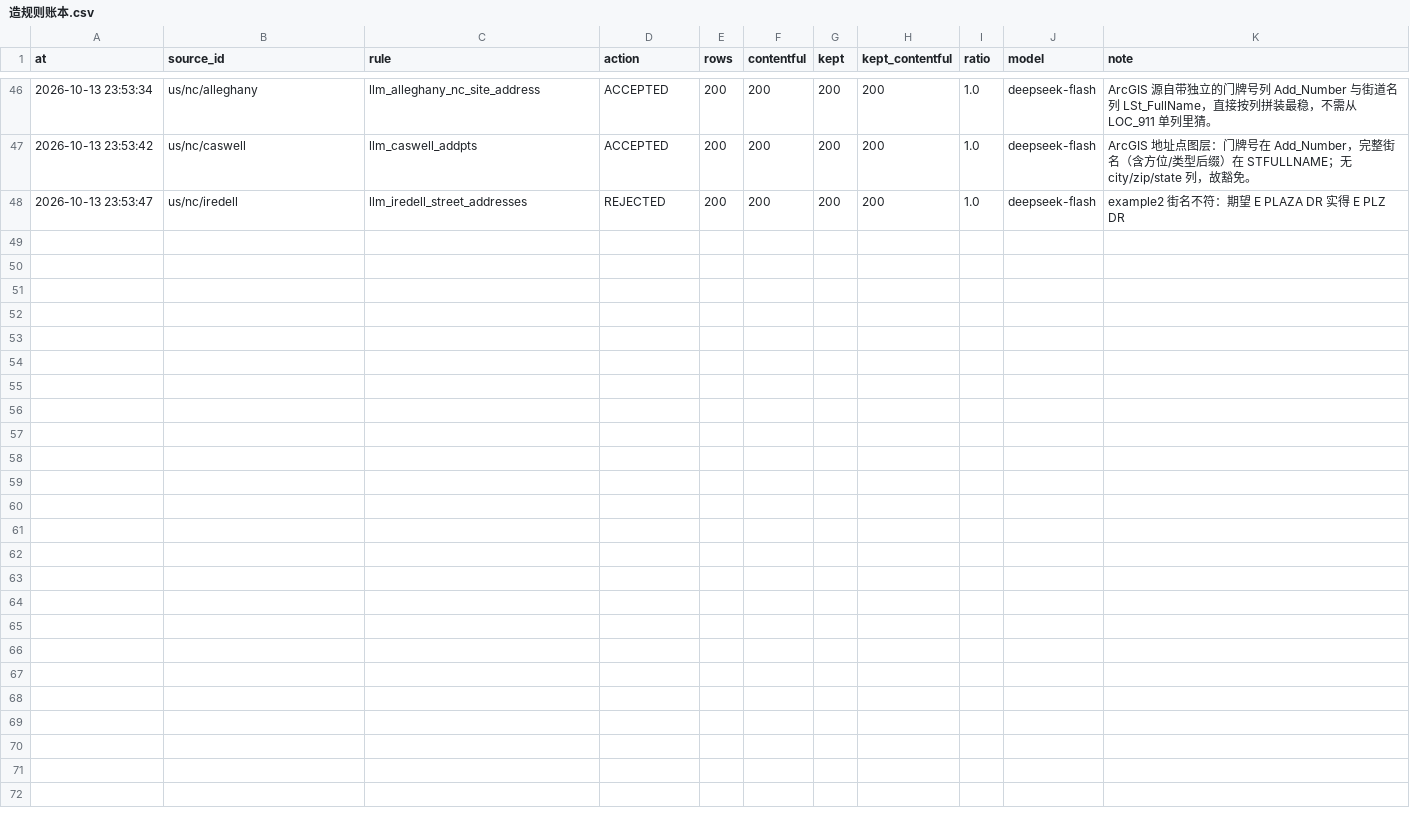
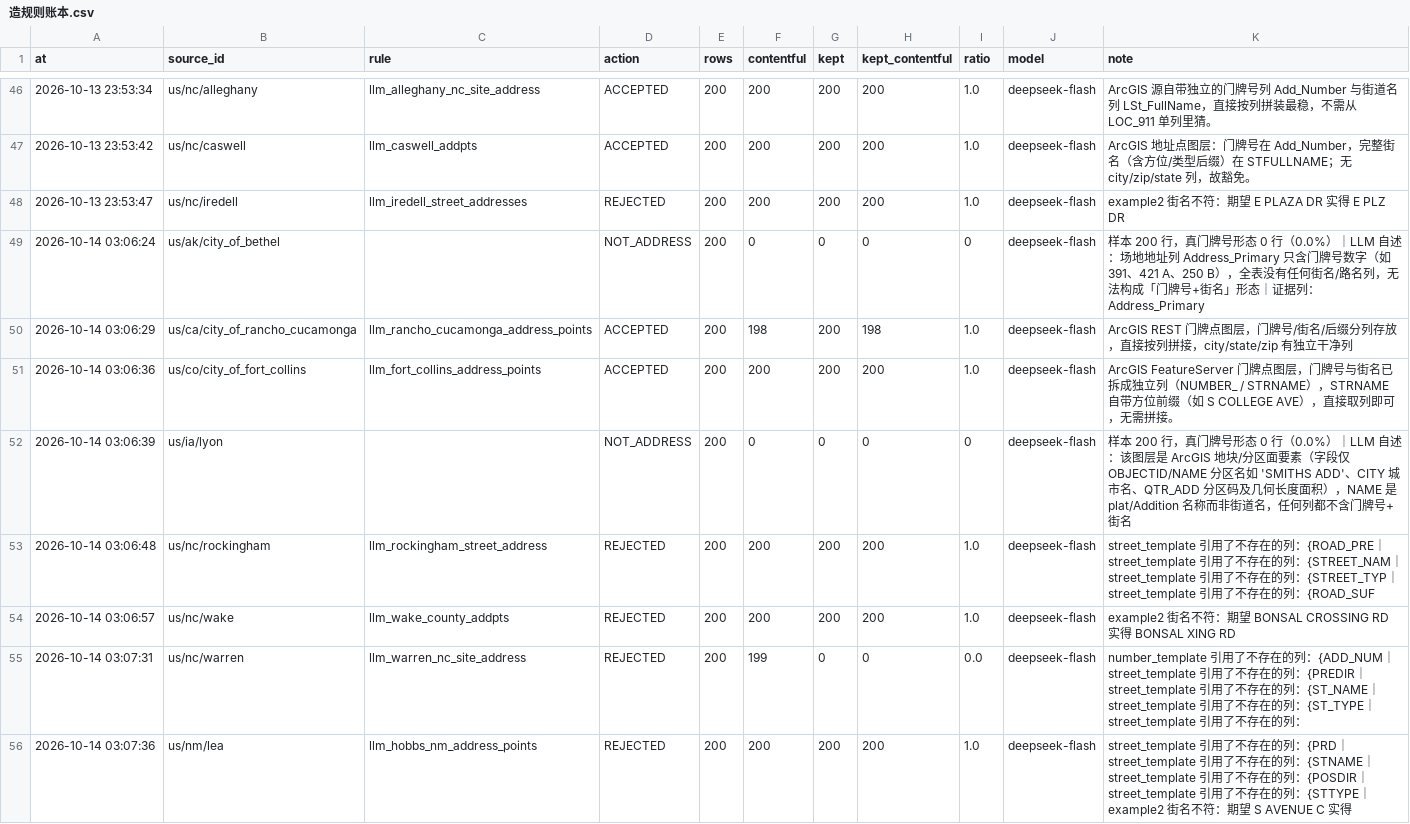
Before and after one commit to ip9988001/World-Map-Data, a CSV file: data/造规则账本.csv, drawn as a sheet; only a part is shown, gaps mark what is left out.

Commit message:
rule: AI 造规则（run 38497718318）

```diff
--- a/data/造规则账本.csv
+++ b/data/造规则账本.csv
@@ -48 +48,9 @@ at,source_id,rule,action,rows,contentful,kept,kept_contentful,ratio,model,note
 2026-10-13 23:53:47,us/nc/iredell,llm_iredell_street_addresses,REJECTED,200,200,200,200,1.0,deepseek-flash,example2 街名不符：期望 E PLAZA DR 实得 E PLZ DR
+2026-10-14 03:06:24,us/ak/city_of_bethel,,NOT_ADDRESS,200,0,0,0,0,deepseek-flash,样本 200 行，真门牌号形态 0 行（0.0%）｜LLM 自述：场地地址列 Address_Primary 只含门牌号数字（如 391、421 A、250 B），全表没有任何街名/路名列，无法构成「门牌号+街名」形态｜证据列：Address_Primary
+2026-10-14 03:06:29,us/ca/city_of_rancho_cucamonga,llm_rancho_cucamonga_address_points,ACCEPTED,200,198,200,198,1.0,deepseek-flash,ArcGIS REST 门牌点图层，门牌号/街名/后缀分列存放，直接按列拼接，city/state/zip 有独立干净列
+2026-10-14 03:06:36,us/co/city_of_fort_collins,llm_fort_collins_address_points,ACCEPTED,200,200,200,200,1.0,deepseek-flash,ArcGIS FeatureServer 门牌点图层，门牌号与街名已拆成独立列（NUMBER_ / STRNAME），STRNAME 自带方位前缀（如 S COLLEGE AVE），直接取列即可，无需拼接。
+2026-10-14 03:06:39,us/ia/lyon,,NOT_ADDRESS,200,0,0,0,0,deepseek-flash,样本 200 行，真门牌号形态 0 行（0.0%）｜LLM 自述：该图层是 ArcGIS 地块/分区面要素（字段仅 OBJECTID/NAME 分区名如 'SMITHS ADD'、CITY 城市名、QTR_ADD 分区码及几何长度面积），NAME 是 plat/Addition 名称而非街道名，任何列都不含门牌号+街名
+2026-10-14 03:06:48,us/nc/rockingham,llm_rockingham_street_address,REJECTED,200,200,200,200,1.0,deepseek-flash,street_template 引用了不存在的列：{ROAD_PRE｜street_template 引用了不存在的列：{STREET_NAM｜street_template 引用了不存在的列：{STREET_TYP｜street_template 引用了不存在的列：{ROAD_SUF
+2026-10-14 03:06:57,us/nc/wake,llm_wake_county_addpts,REJECTED,200,200,200,200,1.0,deepseek-flash,example2 街名不符：期望 BONSAL CROSSING RD 实得 BONSAL XING RD
+2026-10-14 03:07:31,us/nc/warren,llm_warren_nc_site_address,REJECTED,200,199,0,0,0.0,deepseek-flash,number_template 引用了不存在的列：{ADD_NUM｜street_template 引用了不存在的列：{PREDIR｜street_template 引用了不存在的列：{ST_NAME｜street_template 引用了不存在的列：{ST_TYPE｜street_template 引用了不存在的列：
+2026-10-14 03:07:36,us/nm/lea,llm_hobbs_nm_address_points,REJECTED,200,200,200,200,1.0,deepseek-flash,street_template 引用了不存在的列：{PRD｜street_template 引用了不存在的列：{STNAME｜street_template 引用了不存在的列：{POSDIR｜street_template 引用了不存在的列：{STTYPE｜example2 街名不符：期望 S AVENUE C 实得
```
Also changed, not shown: data/源质量契约.csv, 6 other files.
